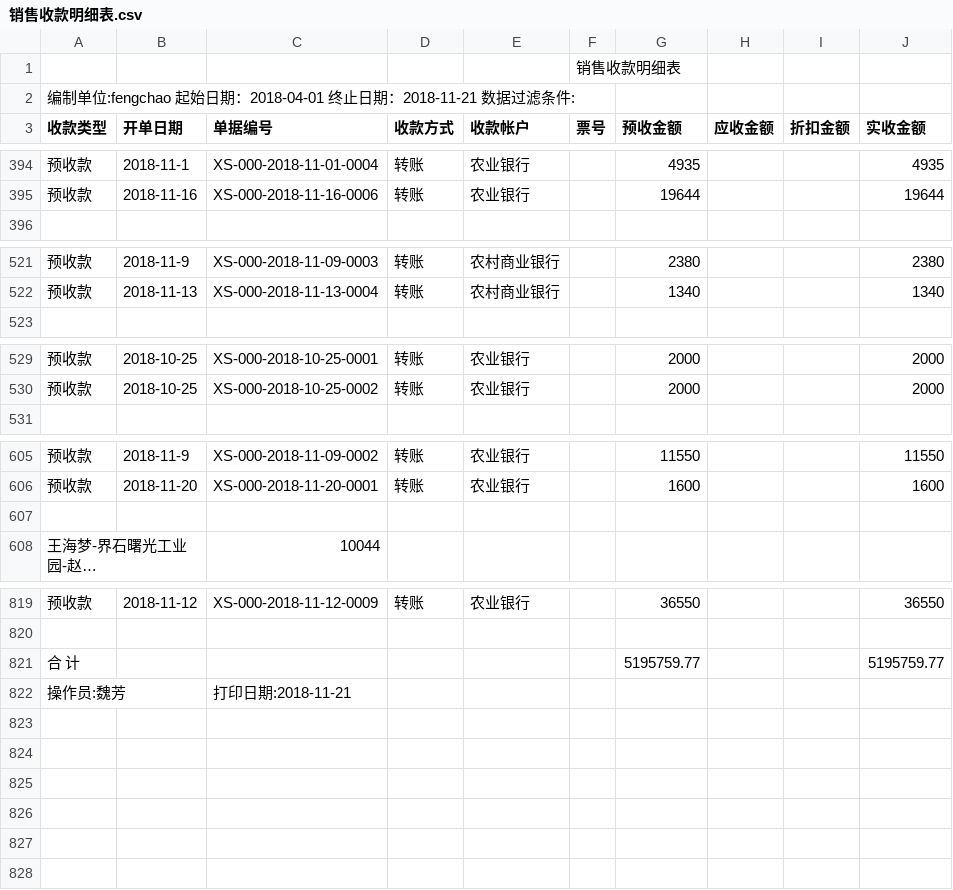
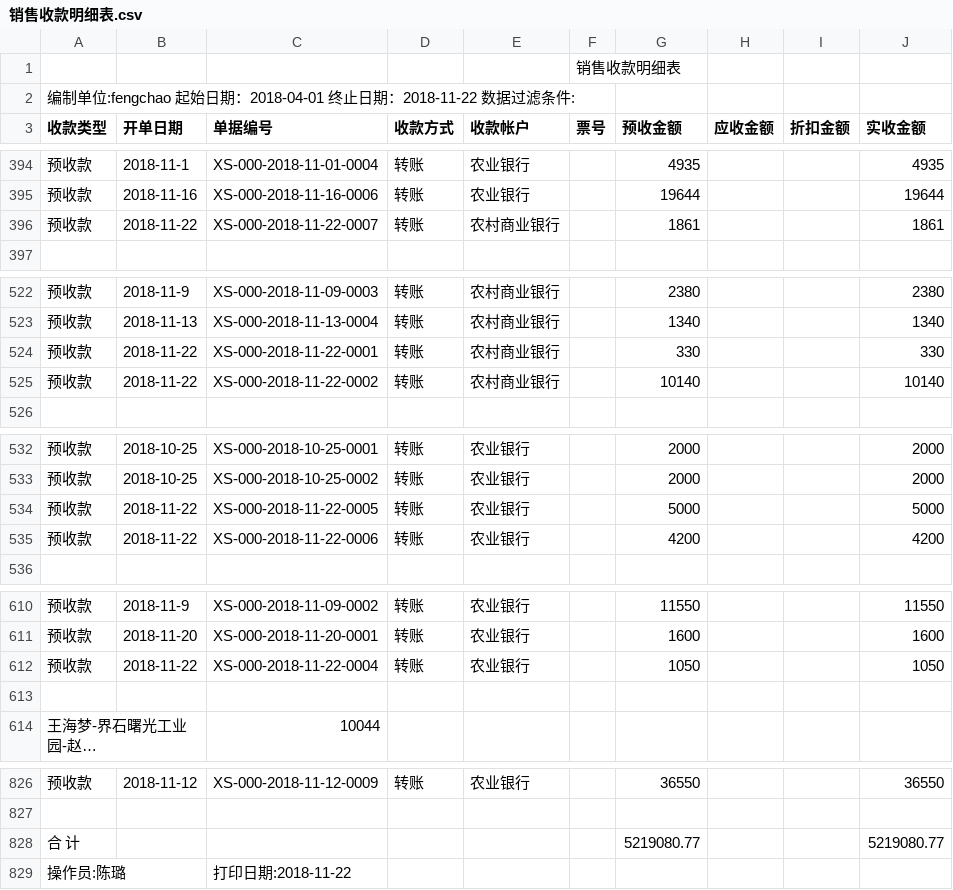
Before and after one commit to wb88517/Feng-chao, a CSV file: 销售收款明细表.csv, drawn as a sheet; only a part is shown, gaps mark what is left out; long unchanged cells end in …; the diff covers the shown part only.

Commit message:
Update 销售收款明细表.csv

```diff
--- a/销售收款明细表.csv
+++ b/销售收款明细表.csv
@@ -1,3 +1,3 @@
 ,,,,,销售收款明细表,,,,
-编制单位:fengchao   起始日期：2018-04-01 终止日期：2018-11-21   数据过滤条件:        ,,,,,,,,,
+编制单位:fengchao   起始日期：2018-04-01 终止日期：2018-11-22   数据过滤条件:        ,,,,,,,,,
 收款类型,开单日期,单据编号,收款方式,收款帐户,票号,预收金额,应收金额,折扣金额,实收金额
@@ -395,2 +395,3 @@
 预收款,2018-11-16,XS-000-2018-11-16-0006,转账,农业银行,,19644, , ,19644
+预收款,2018-11-22,XS-000-2018-11-22-0007,转账,农村商业银行,,1861, , ,1861
 ,,,,,,,,,
@@ -522,2 +523,4 @@
 预收款,2018-11-13,XS-000-2018-11-13-0004,转账,农村商业银行,,1340, , ,1340
+预收款,2018-11-22,XS-000-2018-11-22-0001,转账,农村商业银行,,330, , ,330
+预收款,2018-11-22,XS-000-2018-11-22-0002,转账,农村商业银行,,10140, , ,10140
 ,,,,,,,,,
@@ -530,2 +533,4 @@
 预收款,2018-10-25,XS-000-2018-10-25-0002,转账,农业银行,,2000, , ,2000
+预收款,2018-11-22,XS-000-2018-11-22-0005,转账,农业银行,,5000, , ,5000
+预收款,2018-11-22,XS-000-2018-11-22-0006,转账,农业银行,,4200, , ,4200
 ,,,,,,,,,
@@ -606,2 +611,3 @@
 预收款,2018-11-20,XS-000-2018-11-20-0001,转账,农业银行,,1600, , ,1600
+预收款,2018-11-22,XS-000-2018-11-22-0004,转账,农业银行,,1050, , ,1050
 ,,,,,,,,,
@@ -820,3 +827,3 @@
 ,,,,,,,,,
-合 计,,,,,,5195759.77, , ,5195759.77
-操作员:魏芳,,打印日期:2018-11-21,,,,,,,
+合 计,,,,,,5219080.77, , ,5219080.77
+操作员:陈璐,,打印日期:2018-11-22,,,,,,,
```
Also changed, not shown: 1 added row elsewhere in this file.
